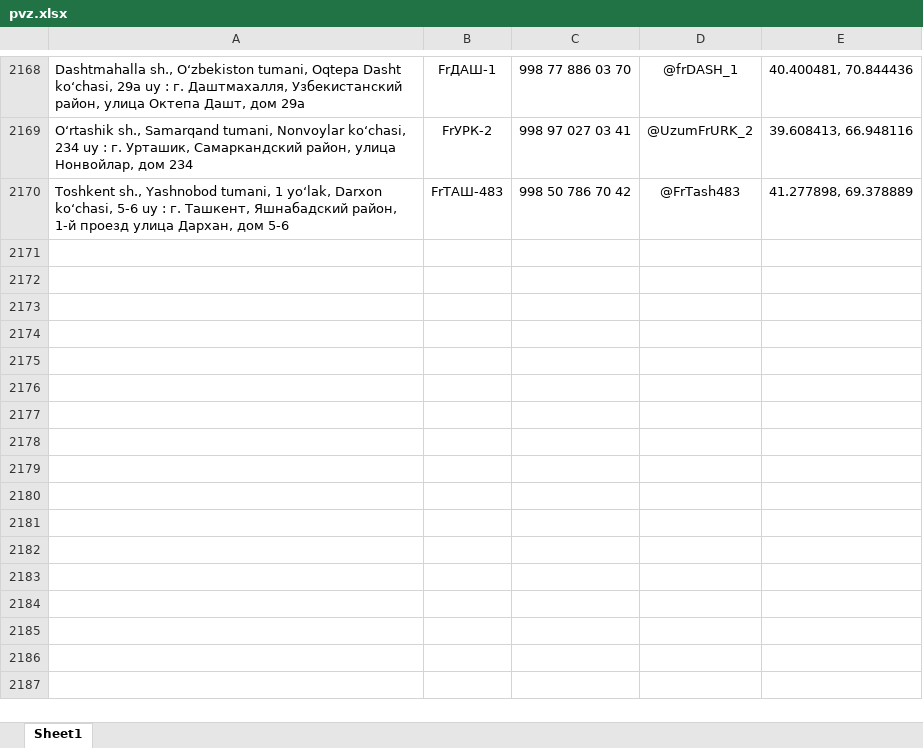
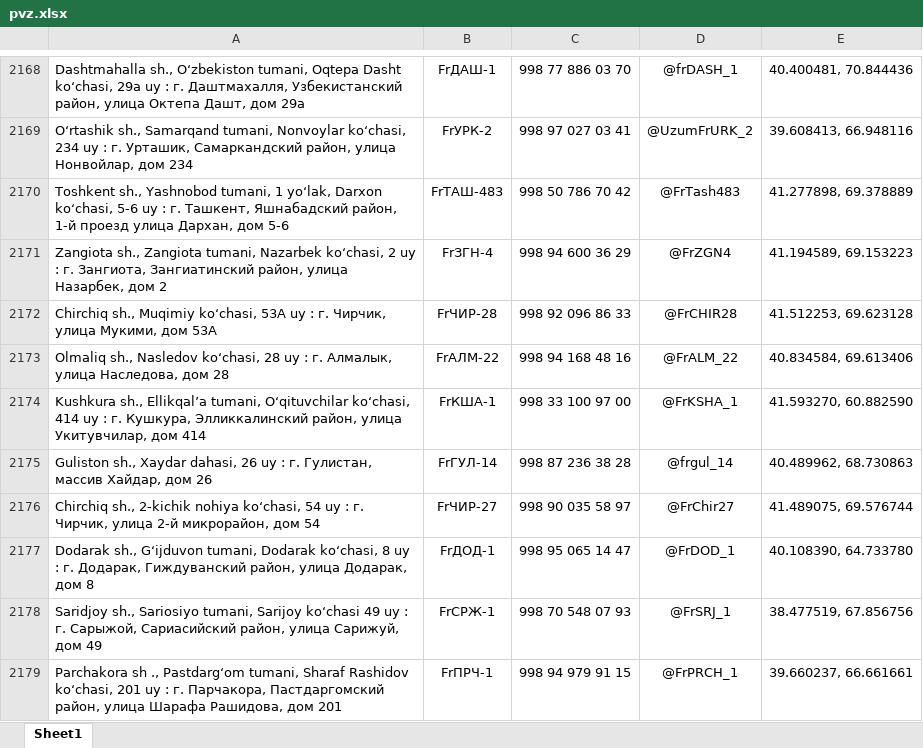
Before and after one commit to Realcaplan9219/pvz-bot, an Excel workbook: pvz.xlsx, sheet Sheet1, drawn as a sheet; only a part is shown, gaps mark what is left out; values as stored, in another font and other column widths than the file's, no borders; the diff names each change by its address in the sheet, - before the commit and + after, or states it on an @@ line.

Commit message:
Add files via upload

```diff
--- a/pvz.xlsx (sheet Sheet1)
+++ b/pvz.xlsx (sheet Sheet1)
+row 2171: Zangiota sh., Zangiota tumani, Nazarbek ko‘chasi, 2 uy : г. Зангиота, Зангиатинский район, улица Назарбек, дом 2 | FrЗГН-4 | 998 94 600 36 29 | @FrZGN4 | 41.194589, 69.153223
+row 2172: Chirchiq sh., Muqimiy koʻchasi, 53A uy : г. Чирчик, улица Мукими, дом 53A | FrЧИР-28 | 998 92 096 86 33 | @FrCHIR28 | 41.512253, 69.623128
+row 2173: Olmaliq sh., Nasledov ko‘chasi, 28 uy : г. Алмалык, улица Наследова, дом 28 | FrАЛМ-22 | 998 94 168 48 16 | @FrALM_22 | 40.834584, 69.613406
+row 2174: Kushkura sh., Ellikqal’a tumani, O‘qituvchilar ko‘chasi, 414 uy : г. Кушкура, Элликкалинский район, улица Укитувчилар, дом 414 | FrКША-1 | 998 33 100 97 00 | @FrKSHA_1 | 41.593270, 60.882590
+row 2175: Guliston sh., Xaydar dahasi, 26 uy : г. Гулистан, массив Хайдар, дом 26 | FrГУЛ-14 | 998 87 236 38 28 | @frgul_14 | 40.489962, 68.730863
+row 2176: Chirchiq sh., 2-kichik nohiya koʻchasi, 54 uy : г. Чирчик, улица 2-й микрорайон, дом 54 | FrЧИР-27 | 998 90 035 58 97 | @FrChir27 | 41.489075, 69.576744
+row 2177: Dodarak sh., G‘ijduvon tumani, Dodarak koʻchasi, 8 uy : г. Додарак, Гиждуванский район, улица Додарак, дом 8 | FrДОД-1 | 998 95 065 14 47 | @FrDOD_1 | 40.108390, 64.733780
+row 2178: Saridjoy sh., Sariosiyo tumani, Sarijoy koʻchasi 49 uy : г. Сарыжой, Сариасийский район, улица Сарижуй, дом 49 | FrСРЖ-1 | 998 70 548 07 93 | @FrSRJ_1 | 38.477519, 67.856756
+row 2179: Parchakora sh ., Pastdarg‘om tumani, Sharaf Rashidov koʻchasi, 201 uy : г. Парчакора, Пастдаргомский район, улица Шарафа Рашидова, дом 201 | FrПРЧ-1 | 998 94 979 91 15 | @FrPRCH_1 | 39.660237, 66.661661
```
